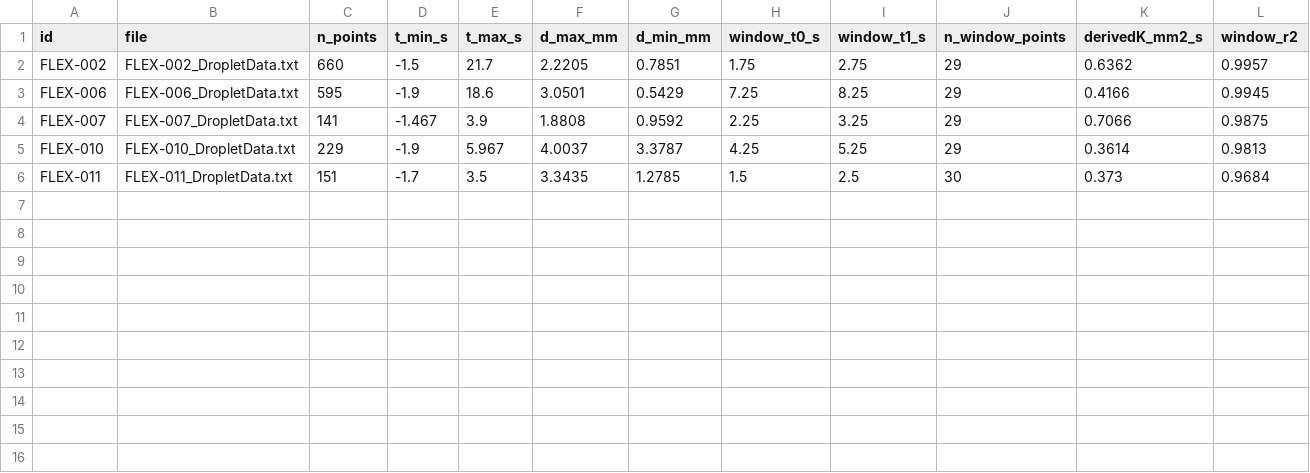
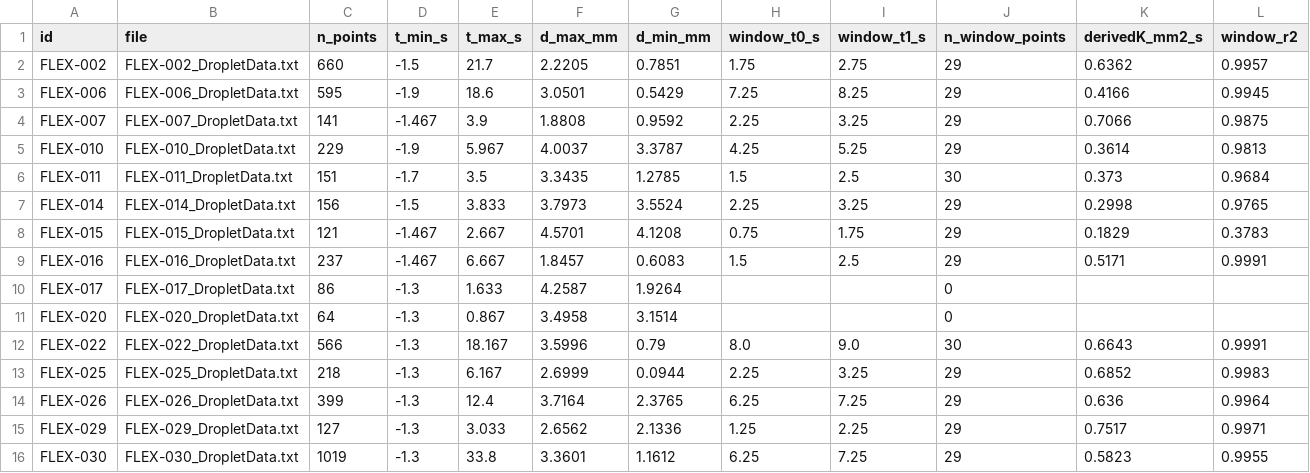
Before and after one commit to Cyb3rSoldier/FlameScout, a CSV file: datasets/flex_droplet_rates.csv, drawn as a sheet; only a part is shown; rows hold the shown columns only; the diff names each change by its address in the sheet, - before the commit and + after, or states it on an @@ line.

Commit message:
Grow droplet validation to 15 tests: median diff ~5%, 9/11 within 7%

```diff
--- a/datasets/flex_droplet_rates.csv
+++ b/datasets/flex_droplet_rates.csv
+row 7: FLEX-014 | FLEX-014_DropletData.txt | 156 | -1.5 | 3.833 | 3.7973 | 3.5524 | 2.25 | 3.25 | 29 | 0.2998 | 0.9765
+row 8: FLEX-015 | FLEX-015_DropletData.txt | 121 | -1.467 | 2.667 | 4.5701 | 4.1208 | 0.75 | 1.75 | 29 | 0.1829 | 0.3783
+row 9: FLEX-016 | FLEX-016_DropletData.txt | 237 | -1.467 | 6.667 | 1.8457 | 0.6083 | 1.5 | 2.5 | 29 | 0.5171 | 0.9991
+row 10: FLEX-017 | FLEX-017_DropletData.txt | 86 | -1.3 | 1.633 | 4.2587 | 1.9264 |  |  | 0
+row 11: FLEX-020 | FLEX-020_DropletData.txt | 64 | -1.3 | 0.867 | 3.4958 | 3.1514 |  |  | 0
+row 12: FLEX-022 | FLEX-022_DropletData.txt | 566 | -1.3 | 18.167 | 3.5996 | 0.79 | 8.0 | 9.0 | 30 | 0.6643 | 0.9991
+row 13: FLEX-025 | FLEX-025_DropletData.txt | 218 | -1.3 | 6.167 | 2.6999 | 0.0944 | 2.25 | 3.25 | 29 | 0.6852 | 0.9983
+row 14: FLEX-026 | FLEX-026_DropletData.txt | 399 | -1.3 | 12.4 | 3.7164 | 2.3765 | 6.25 | 7.25 | 29 | 0.636 | 0.9964
+row 15: FLEX-029 | FLEX-029_DropletData.txt | 127 | -1.3 | 3.033 | 2.6562 | 2.1336 | 1.25 | 2.25 | 29 | 0.7517 | 0.9971
+row 16: FLEX-030 | FLEX-030_DropletData.txt | 1019 | -1.3 | 33.8 | 3.3601 | 1.1612 | 6.25 | 7.25 | 29 | 0.5823 | 0.9955
```
